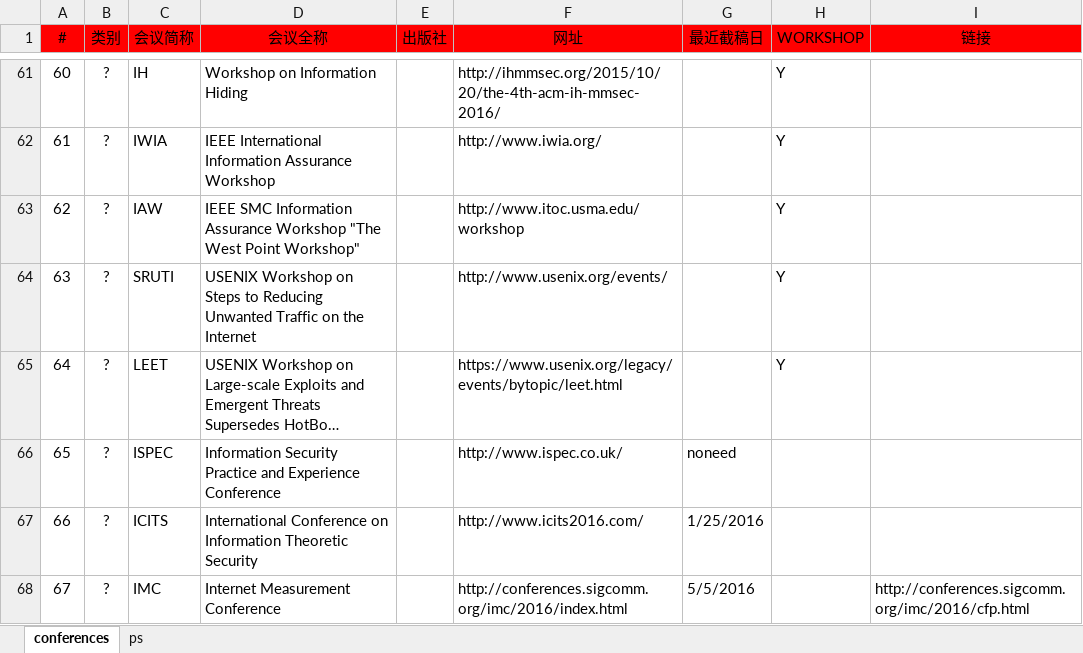
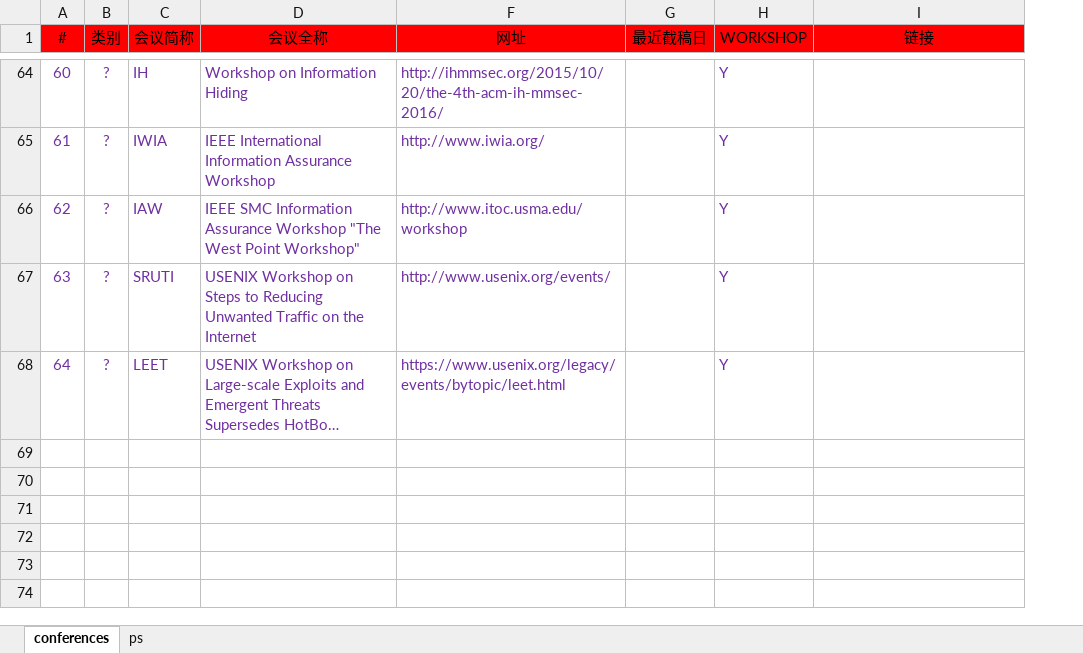
Before and after one commit to hengwusanren/AndroidTaintAnalysis, an Excel workbook: conferences.xlsx, sheet conferences, drawn as a sheet; only a part is shown, gaps mark what is left out; long unchanged cells end in …; values as stored, in another font and other column widths than the file's, no borders; removed rows and columns are numbered as before the commit, all else as after; the diff covers the shown part only; the diff names each change by its address in the sheet, - before the commit and + after, or states it on an @@ line.

Commit message:
update.

```diff
--- a/conferences.xlsx (sheet conferences)
+++ b/conferences.xlsx (sheet conferences)
@@ column E (出版社) hidden, empty @@
-A64:D68 text colour: black
+A64:D68 text colour: #7030A0
-F64:F68 text colour: black
+F64:F68 text colour: #7030A0
-H64:H68 text colour: black
+H64:H68 text colour: #7030A0
@@ row 66 moved to row 52: 65 @@
@@ row 67 moved to row 29: 66 @@
@@ row 68 moved to row 49: 67 @@
```
Also changed, not shown: 51 moved rows elsewhere in this sheet.
